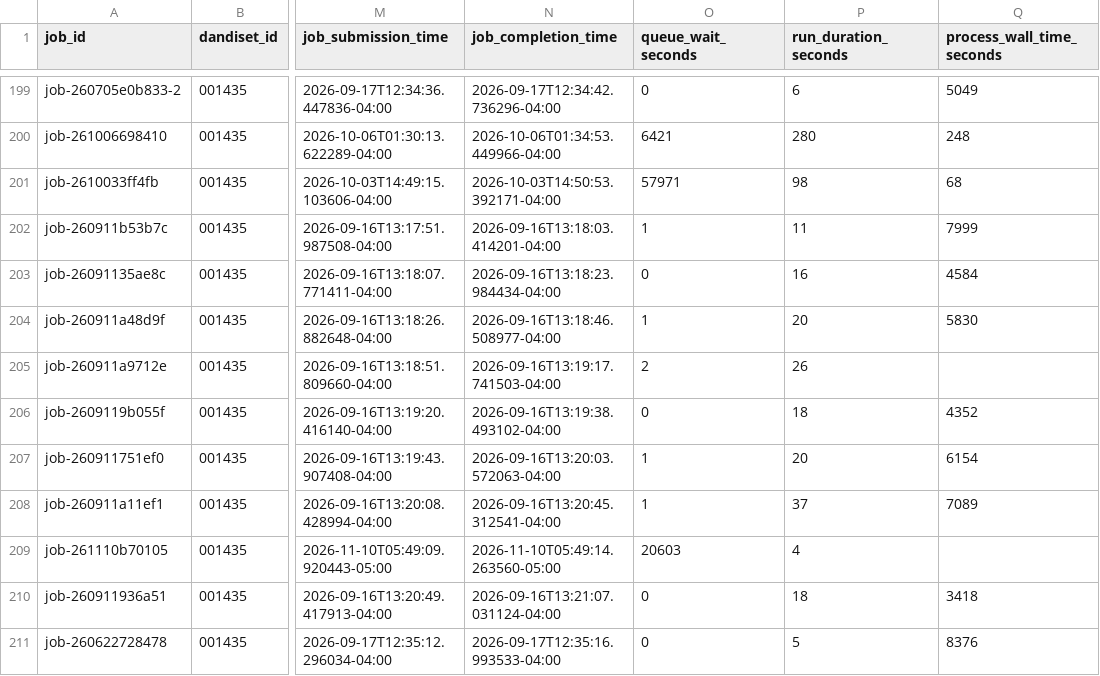
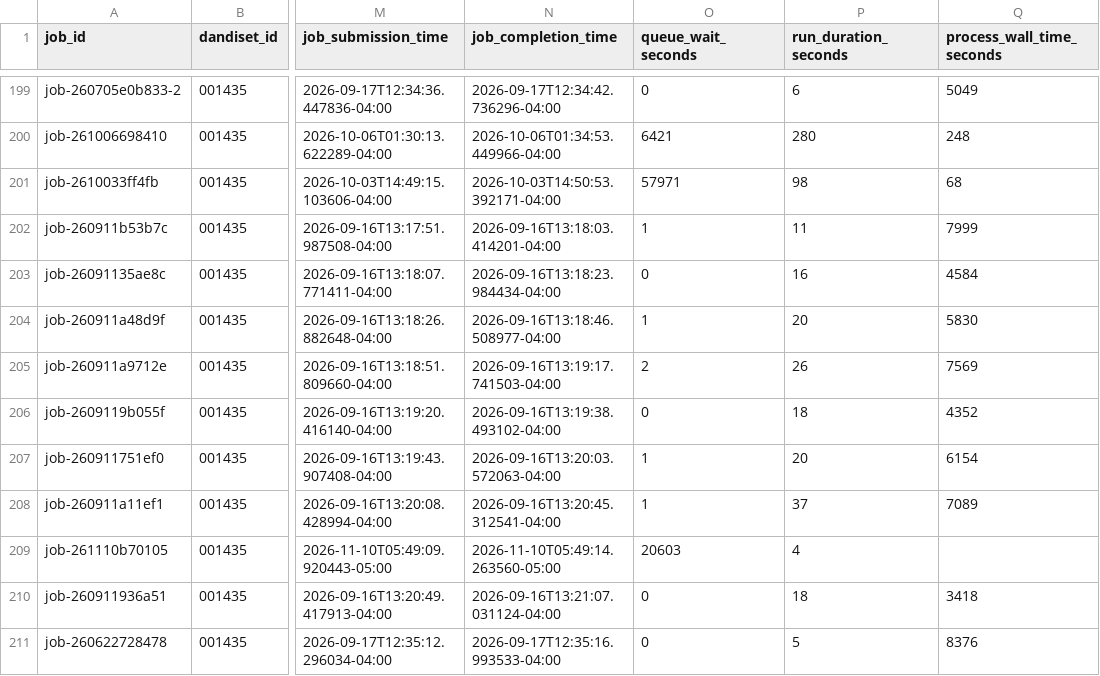
Before and after one commit to dandi-compute/001697, a TSV file: derivatives/jobs.tsv, drawn as a sheet; only a part is shown, gaps mark what is left out; the diff names each change by its address in the sheet, - before the commit and + after, or states it on an @@ line.

```diff
--- a/derivatives/jobs.tsv
+++ b/derivatives/jobs.tsv
-Q205 (process_wall_time_seconds): (empty)
+Q205 (process_wall_time_seconds): 7569
```
Also changed, not shown: 2 other files.
